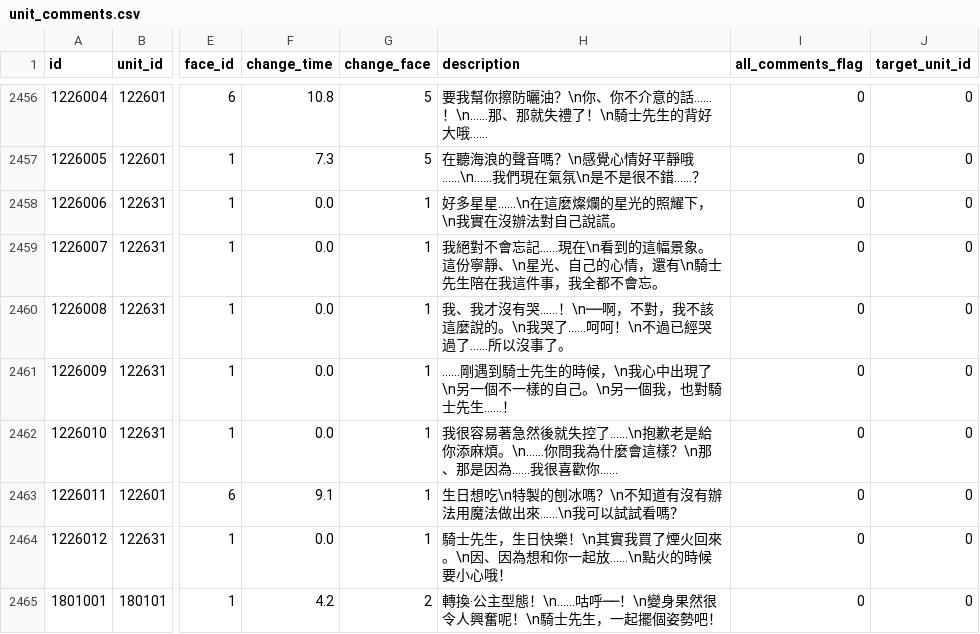
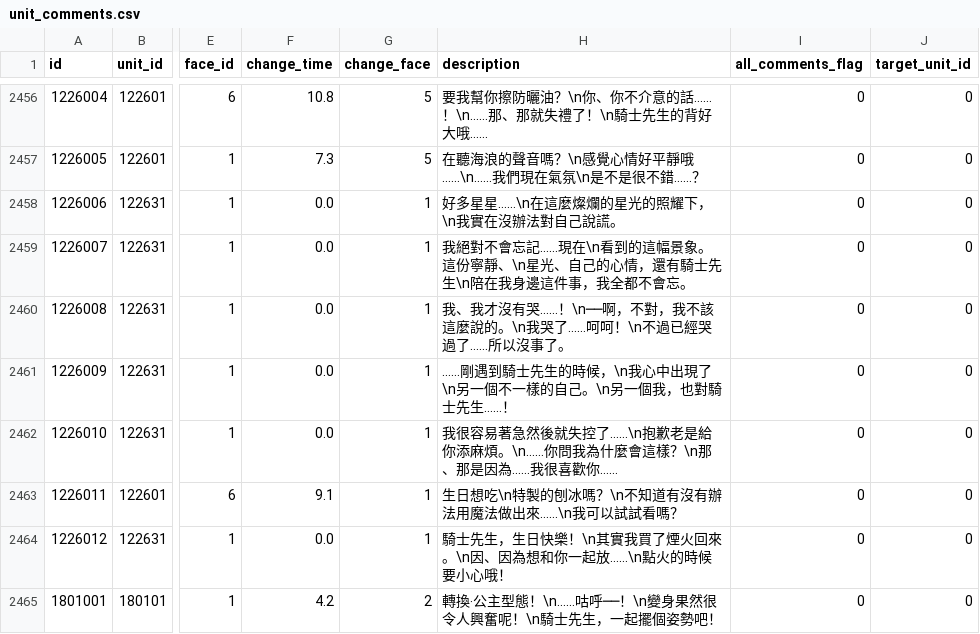
Before and after one commit to KiruyaMomochi/RediveData, a CSV file: db/csv/unit_comments.csv, drawn as a sheet; only a part is shown, gaps mark what is left out; the diff names each change by its address in the sheet, - before the commit and + after, or states it on an @@ line.

```diff
--- a/db/csv/unit_comments.csv
+++ b/db/csv/unit_comments.csv
-H2459 (description): …情，還有\n騎士先生陪在我這件事，…
+H2459 (description): …情，還有騎士先生\n陪在我身邊這件事，…
```
Also changed, not shown: 1 other file.
